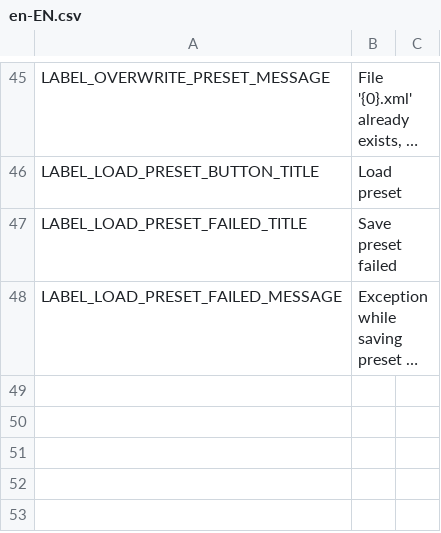
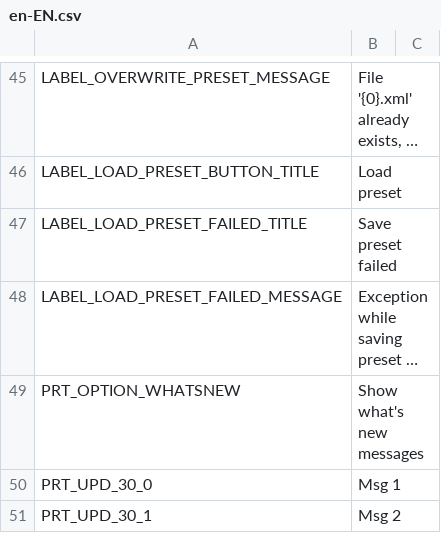
Before and after one commit to ST-Apps/CS-ParallelRoadTool, a CSV file: Translations/en-EN.csv, drawn as a sheet; only a part is shown, gaps mark what is left out; long unchanged cells end in …; the diff names each change by its address in the sheet, - before the commit and + after, or states it on an @@ line.

```diff
--- a/Translations/en-EN.csv
+++ b/Translations/en-EN.csv
+row 49: PRT_OPTION_WHATSNEW | Show what's new messages
+row 50: PRT_UPD_30_0 | Msg 1
+row 51: PRT_UPD_30_1 | Msg 2
```
Also changed, not shown: 5 other files.
